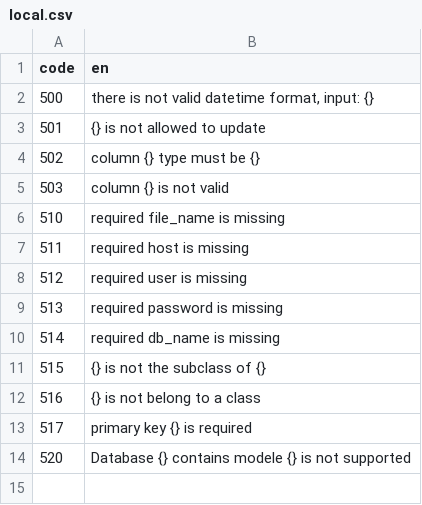
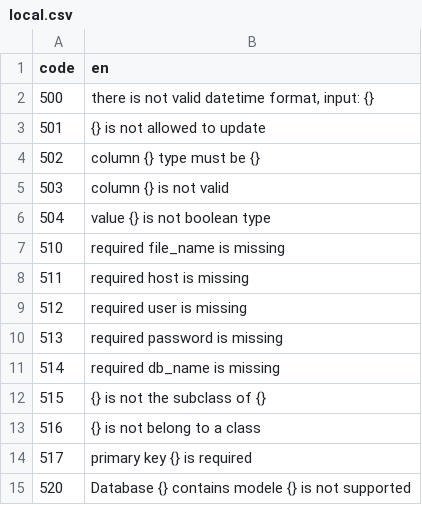
Before and after one commit to hsky77/hyssop, a CSV file: hyssop_aiodb/component/aiodb/local.csv, drawn as a sheet; the diff names each change by its address in the sheet, - before the commit and + after, or states it on an @@ line.

Commit message:
aiodb 0.0.3

```diff
--- a/hyssop_aiodb/component/aiodb/local.csv
+++ b/hyssop_aiodb/component/aiodb/local.csv
+row 6: 504 | value {} is not boolean type
```
Also changed, not shown: 5 other files.
